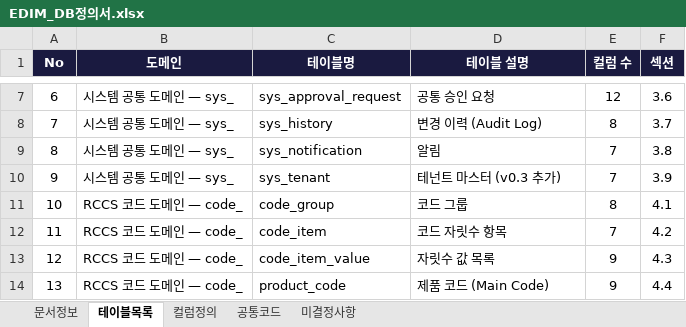
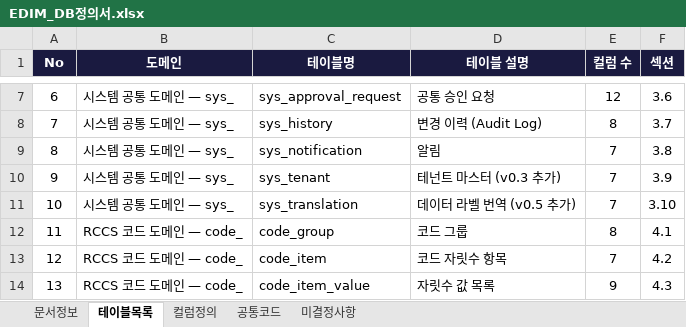
Before and after one commit to fankh/external-projects, an Excel workbook: edim-ai-blueprint/docs/EDIM_DB정의서.xlsx, sheet 테이블목록, drawn as a sheet; only a part is shown, gaps mark what is left out; the shorter side is filled out with more unchanged rows; values as stored, in another font and other column widths than the file's, no borders; addresses are those after the commit; the diff names each change by its address in the sheet, - before the commit and + after, or states it on an @@ line.

Commit message:
edim-ai-blueprint: i18n 확정 — KO 기본 + EN/JA/ZH 전 문서 관통
- REQ-N-015 확정(4로케일 100%·KO 폴백) · 기능 SYS-021 신설(179) · 메뉴 98(다국어 관리)
- DB v0.5: sys_translation 신설(54테이블) — 미결정 #7 해소(컬럼 방식 기각, 번역 테이블 채택),
  locale 공통코드, DDL 반영 + 실 PG 적용·CJK 저장 스모크(en/ja/zh) 통과
- API 108: GET /i18n/{locale}·PUT /i18n/translations, Accept-Language 헤더 규약
- 개발표준 §4 i18n 절: 리소스 키·locale 우선순위·Intl 포맷·CJK 폰트 스택·EN+30% 확장
- 연쇄 재생성: 요구사항→기능→메뉴→권한→RTM(179/179)→FVT(179+22)→OpenAPI(107op 검증)

```diff
--- a/edim-ai-blueprint/docs/EDIM_DB정의서.xlsx (sheet 테이블목록)
+++ b/edim-ai-blueprint/docs/EDIM_DB정의서.xlsx (sheet 테이블목록)
+row 11: 10 | 시스템 공통 도메인 — sys_ | sys_translation | 데이터 라벨 번역 (v0.5 추가) | 7 | 3.10
@@ column A (No) renumbered from row 12 down @@
```
Also changed, not shown: sheet 컬럼정의, sheet 공통코드, sheet 미결정사항, sheet 문서정보, edim-ai-blueprint/docs/02_요구사항/EDIM_요구사항정의서.xlsx, edim-ai-blueprint/docs/03_기능확인서_FVT/EDIM_기능확인서.xlsx, 18 other files.
